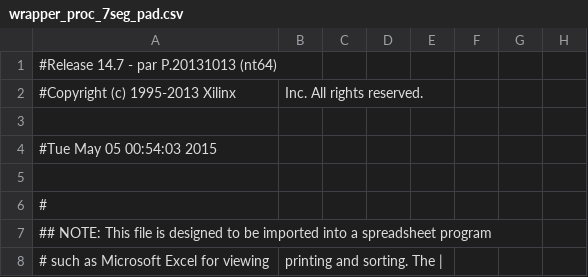
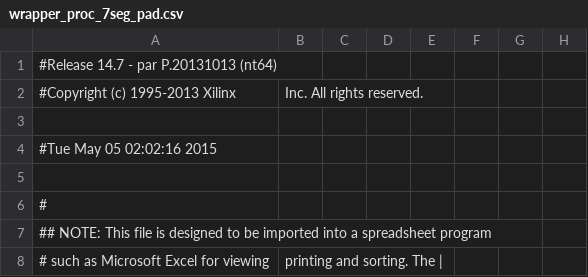
Before and after one commit to mslos/8BitProcessor, a CSV file: wrapper_proc_7seg_pad.csv, drawn as a sheet; only a part is shown; the diff names each change by its address in the sheet, - before the commit and + after, or states it on an @@ line.

```diff
--- a/wrapper_proc_7seg_pad.csv
+++ b/wrapper_proc_7seg_pad.csv
-A4: #Tue May 05 00:54:03 2015
+A4: #Tue May 05 02:02:16 2015
```
Also changed, not shown: 47 other files.
